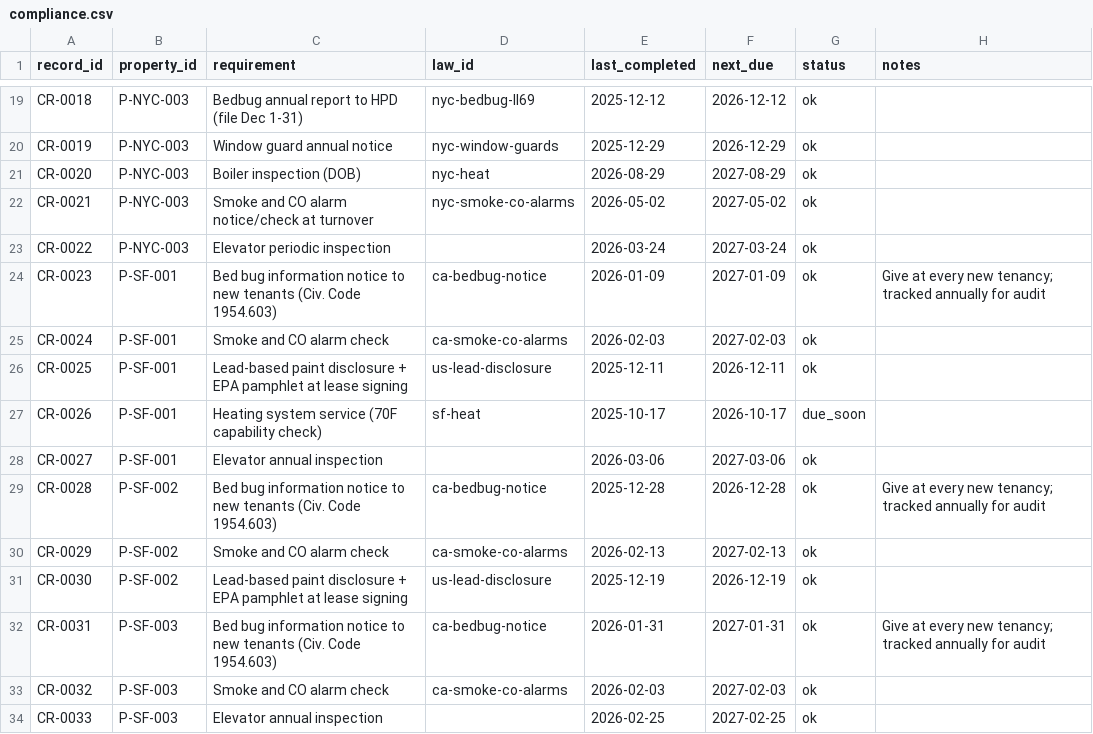
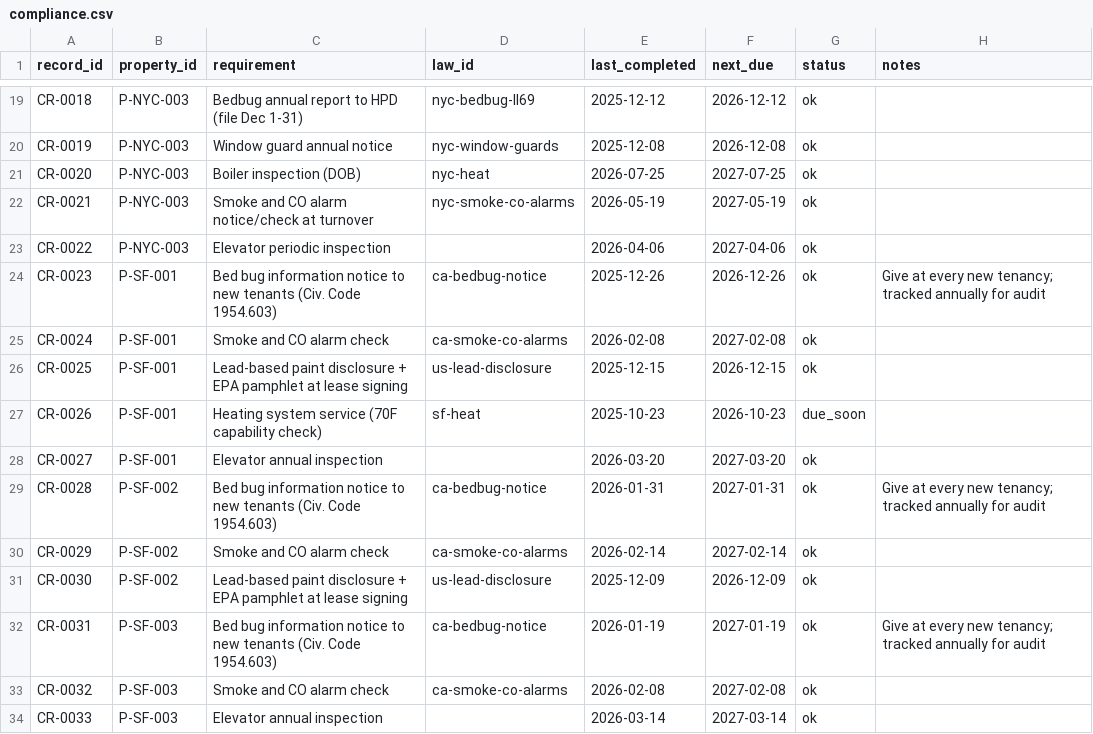
Before and after one commit to yjianpen/EliseAIPractice, a CSV file: data/synthetic/compliance.csv, drawn as a sheet; only a part is shown, gaps mark what is left out; the diff covers the shown part only; the diff names each change by its address in the sheet, - before the commit and + after, or states it on an @@ line.

```diff
--- a/data/synthetic/compliance.csv
+++ b/data/synthetic/compliance.csv
-E20 (last_completed): 2025-12-29
+E20 (last_completed): 2025-12-08
-F20 (next_due): 2026-12-29
+F20 (next_due): 2026-12-08
-E21 (last_completed): 2026-08-29
+E21 (last_completed): 2026-07-25
-F21 (next_due): 2027-08-29
+F21 (next_due): 2027-07-25
-E22 (last_completed): 2026-05-02
+E22 (last_completed): 2026-05-19
-F22 (next_due): 2027-05-02
+F22 (next_due): 2027-05-19
-E23 (last_completed): 2026-03-24
+E23 (last_completed): 2026-04-06
-F23 (next_due): 2027-03-24
+F23 (next_due): 2027-04-06
-E24 (last_completed): 2026-01-09
+E24 (last_completed): 2025-12-26
-F24 (next_due): 2027-01-09
+F24 (next_due): 2026-12-26
-E25 (last_completed): 2026-02-03
+E25 (last_completed): 2026-02-08
-F25 (next_due): 2027-02-03
+F25 (next_due): 2027-02-08
-E26 (last_completed): 2025-12-11
+E26 (last_completed): 2025-12-15
-F26 (next_due): 2026-12-11
+F26 (next_due): 2026-12-15
-E27 (last_completed): 2025-10-17
+E27 (last_completed): 2025-10-23
-F27 (next_due): 2026-10-17
+F27 (next_due): 2026-10-23
-E28 (last_completed): 2026-03-06
+E28 (last_completed): 2026-03-20
-F28 (next_due): 2027-03-06
+F28 (next_due): 2027-03-20
-E29 (last_completed): 2025-12-28
+E29 (last_completed): 2026-01-31
-F29 (next_due): 2026-12-28
+F29 (next_due): 2027-01-31
-E30 (last_completed): 2026-02-13
+E30 (last_completed): 2026-02-14
-F30 (next_due): 2027-02-13
+F30 (next_due): 2027-02-14
-E31 (last_completed): 2025-12-19
+E31 (last_completed): 2025-12-09
-F31 (next_due): 2026-12-19
+F31 (next_due): 2026-12-09
-E32 (last_completed): 2026-01-31
+E32 (last_completed): 2026-01-19
-F32 (next_due): 2027-01-31
+F32 (next_due): 2027-01-19
-E33 (last_completed): 2026-02-03
+E33 (last_completed): 2026-02-08
-F33 (next_due): 2027-02-03
+F33 (next_due): 2027-02-08
-E34 (last_completed): 2026-02-25
+E34 (last_completed): 2026-03-14
-F34 (next_due): 2027-02-25
+F34 (next_due): 2027-03-14
```
Also changed, not shown: 31 edited cells elsewhere in this file, data/synthetic/leases.csv, data/synthetic/tenants.csv, 38 other files.
